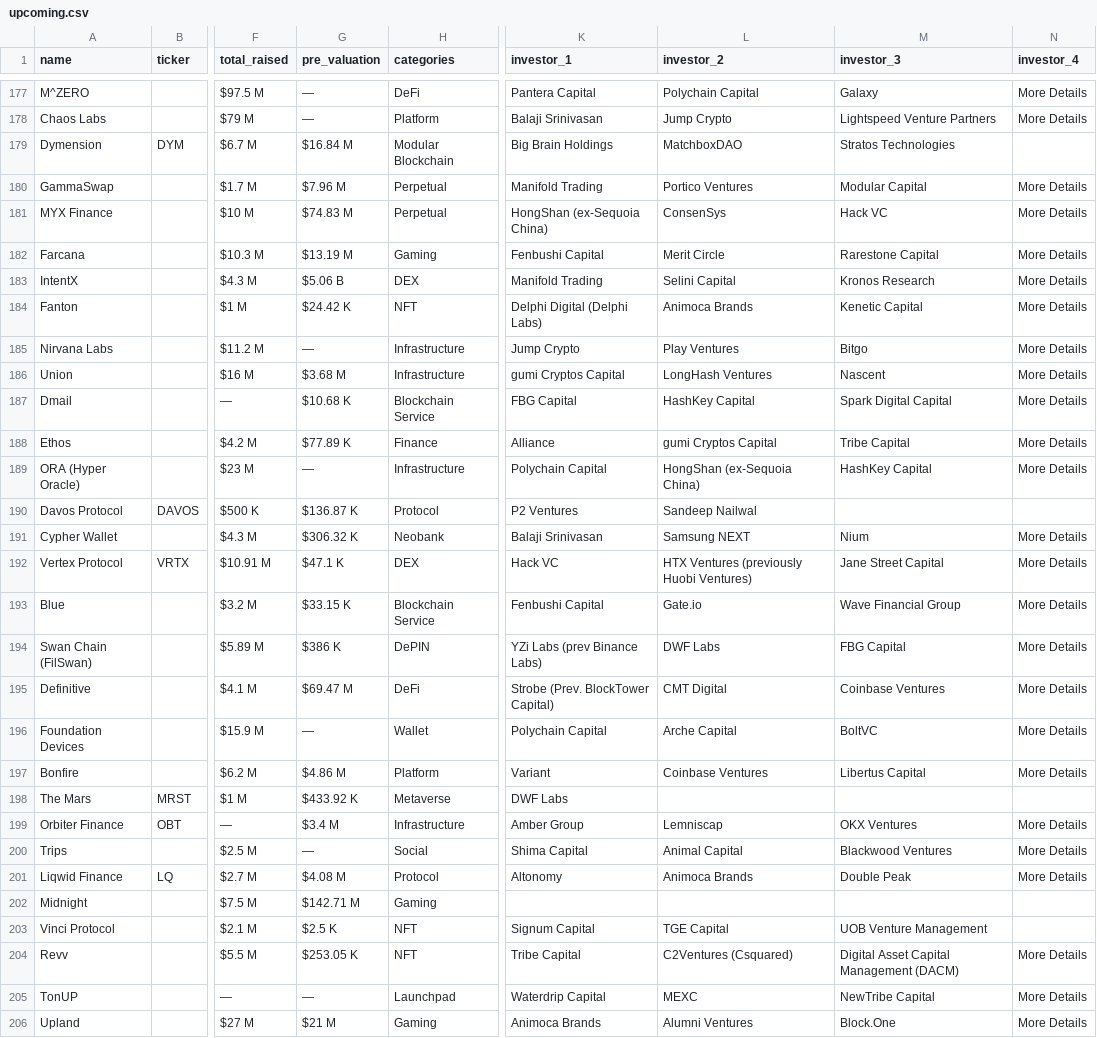
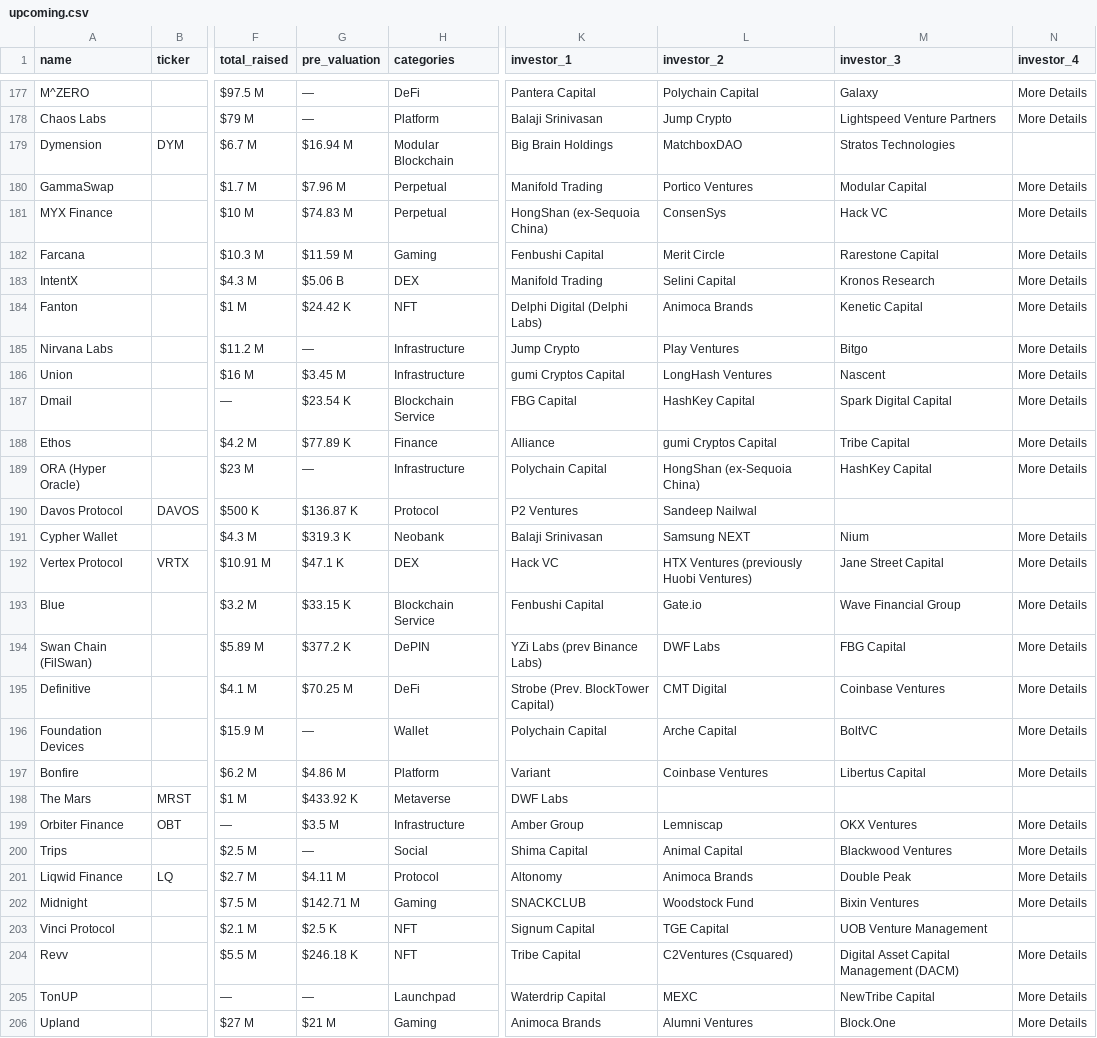
Before and after one commit to Fedric-Reform/ICO-IDO-Dashboard, a CSV file: upcoming.csv, drawn as a sheet; only a part is shown, gaps mark what is left out; the diff covers the shown part only; the diff names each change by its address in the sheet, - before the commit and + after, or states it on an @@ line.

```diff
--- a/upcoming.csv
+++ b/upcoming.csv
-G179 (pre_valuation): $16.84 M
+G179 (pre_valuation): $16.94 M
-G182 (pre_valuation): $13.19 M
+G182 (pre_valuation): $11.59 M
-G186 (pre_valuation): $3.68 M
+G186 (pre_valuation): $3.45 M
-G187 (pre_valuation): $10.68 K
+G187 (pre_valuation): $23.54 K
-G191 (pre_valuation): $306.32 K
+G191 (pre_valuation): $319.3 K
-G194 (pre_valuation): $386 K
+G194 (pre_valuation): $377.2 K
-G195 (pre_valuation): $69.47 M
+G195 (pre_valuation): $70.25 M
-G199 (pre_valuation): $3.4 M
+G199 (pre_valuation): $3.5 M
-G201 (pre_valuation): $4.08 M
+G201 (pre_valuation): $4.11 M
-K202 (investor_1): (empty)
+K202 (investor_1): SNACKCLUB
-L202 (investor_2): (empty)
+L202 (investor_2): Woodstock Fund
-M202 (investor_3): (empty)
+M202 (investor_3): Bixin Ventures
-N202 (investor_4): (empty)
+N202 (investor_4): More Details
-G204 (pre_valuation): $253.05 K
+G204 (pre_valuation): $246.18 K
```
Also changed, not shown: 21 edited cells elsewhere in this file, active.csv, 1 other file.
